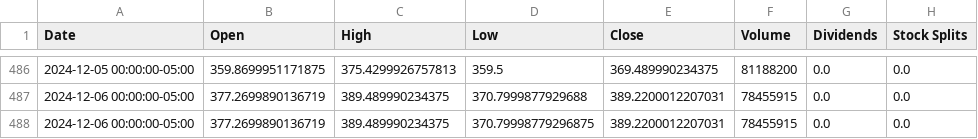
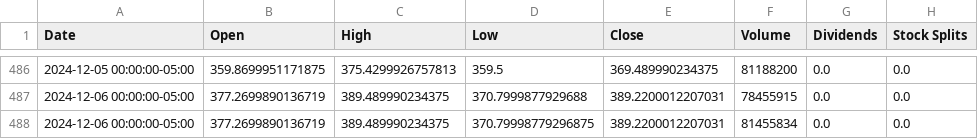
Before and after one commit to saisandeep97/StockForecastSentimentEndtoEnd, a CSV file: stock_data/TSLA.csv, drawn as a sheet; only a part is shown, gaps mark what is left out.

```diff
--- a/stock_data/TSLA.csv
+++ b/stock_data/TSLA.csv
@@ -487,2 +487,2 @@ Date,Open,High,Low,Close,Volume,Dividends,Stock Splits
 2024-12-06 00:00:00-05:00,377.2699890136719,389.489990234375,370.7999877929688,389.2200012207031,78455915,0.0,0.0
-2024-12-06 00:00:00-05:00,377.2699890136719,389.489990234375,370.79998779296875,389.2200012207031,78455915,0.0,0.0
+2024-12-06 00:00:00-05:00,377.2699890136719,389.489990234375,370.79998779296875,389.2200012207031,81455834,0.0,0.0
```
Also changed, not shown: stock_data/AAPL.csv, stock_data/AMZN.csv, 2 other files.
